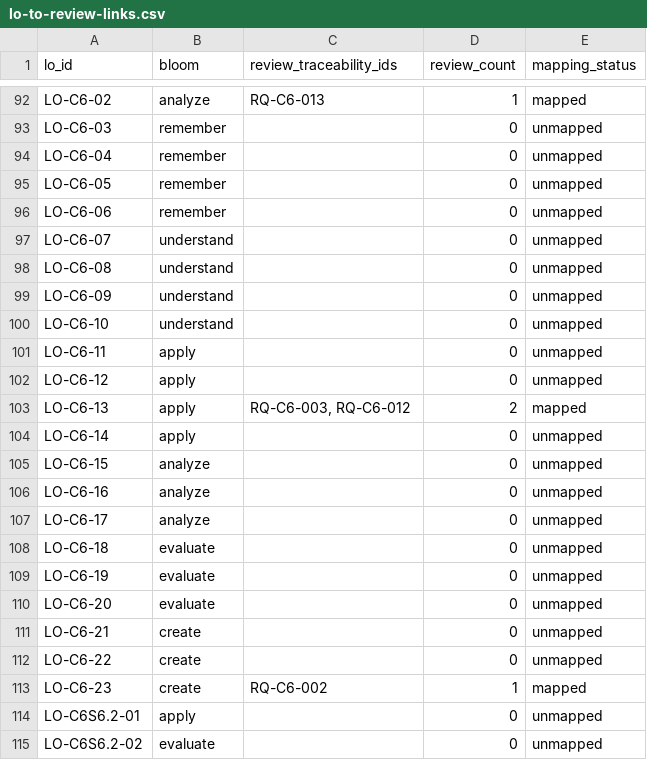
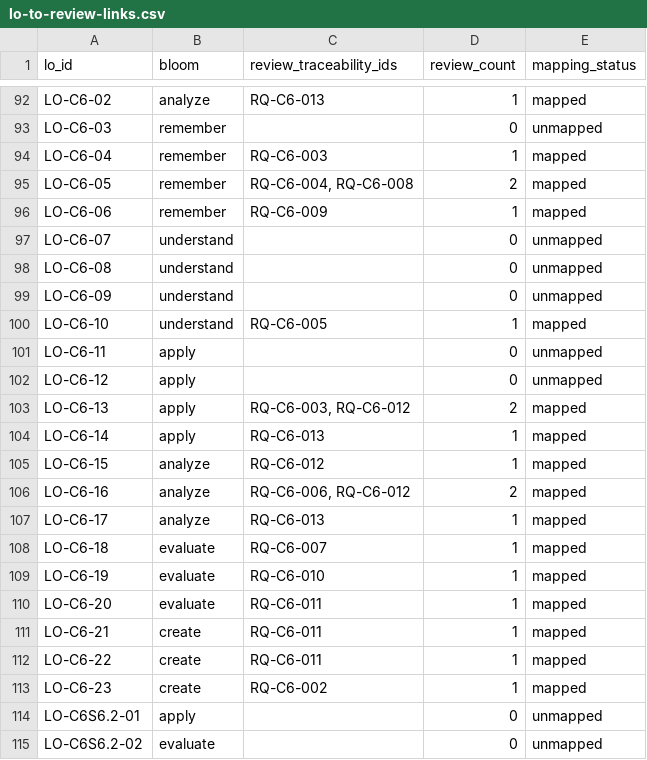
Before and after one commit to LuHoo/workbooks, a CSV file: generated/traceability/lo-to-review-links.csv, drawn as a sheet; only a part is shown, gaps mark what is left out.

```diff
--- a/generated/traceability/lo-to-review-links.csv
+++ b/generated/traceability/lo-to-review-links.csv
@@ -93,5 +93,5 @@
 "LO-C6-03","remember","",0,"unmapped"
-"LO-C6-04","remember","",0,"unmapped"
-"LO-C6-05","remember","",0,"unmapped"
-"LO-C6-06","remember","",0,"unmapped"
+"LO-C6-04","remember","RQ-C6-003",1,"mapped"
+"LO-C6-05","remember","RQ-C6-004, RQ-C6-008",2,"mapped"
+"LO-C6-06","remember","RQ-C6-009",1,"mapped"
 "LO-C6-07","understand","",0,"unmapped"
@@ -99,3 +99,3 @@
 "LO-C6-09","understand","",0,"unmapped"
-"LO-C6-10","understand","",0,"unmapped"
+"LO-C6-10","understand","RQ-C6-005",1,"mapped"
 "LO-C6-11","apply","",0,"unmapped"
@@ -103,11 +103,11 @@
 "LO-C6-13","apply","RQ-C6-003, RQ-C6-012",2,"mapped"
-"LO-C6-14","apply","",0,"unmapped"
-"LO-C6-15","analyze","",0,"unmapped"
-"LO-C6-16","analyze","",0,"unmapped"
-"LO-C6-17","analyze","",0,"unmapped"
-"LO-C6-18","evaluate","",0,"unmapped"
-"LO-C6-19","evaluate","",0,"unmapped"
-"LO-C6-20","evaluate","",0,"unmapped"
-"LO-C6-21","create","",0,"unmapped"
-"LO-C6-22","create","",0,"unmapped"
+"LO-C6-14","apply","RQ-C6-013",1,"mapped"
+"LO-C6-15","analyze","RQ-C6-012",1,"mapped"
+"LO-C6-16","analyze","RQ-C6-006, RQ-C6-012",2,"mapped"
+"LO-C6-17","analyze","RQ-C6-013",1,"mapped"
+"LO-C6-18","evaluate","RQ-C6-007",1,"mapped"
+"LO-C6-19","evaluate","RQ-C6-010",1,"mapped"
+"LO-C6-20","evaluate","RQ-C6-011",1,"mapped"
+"LO-C6-21","create","RQ-C6-011",1,"mapped"
+"LO-C6-22","create","RQ-C6-011",1,"mapped"
 "LO-C6-23","create","RQ-C6-002",1,"mapped"
```
Also changed, not shown: generated/traceability/learning-objective-coverage.csv, generated/traceability/lo-to-workshop-links.csv, 10 other files.
